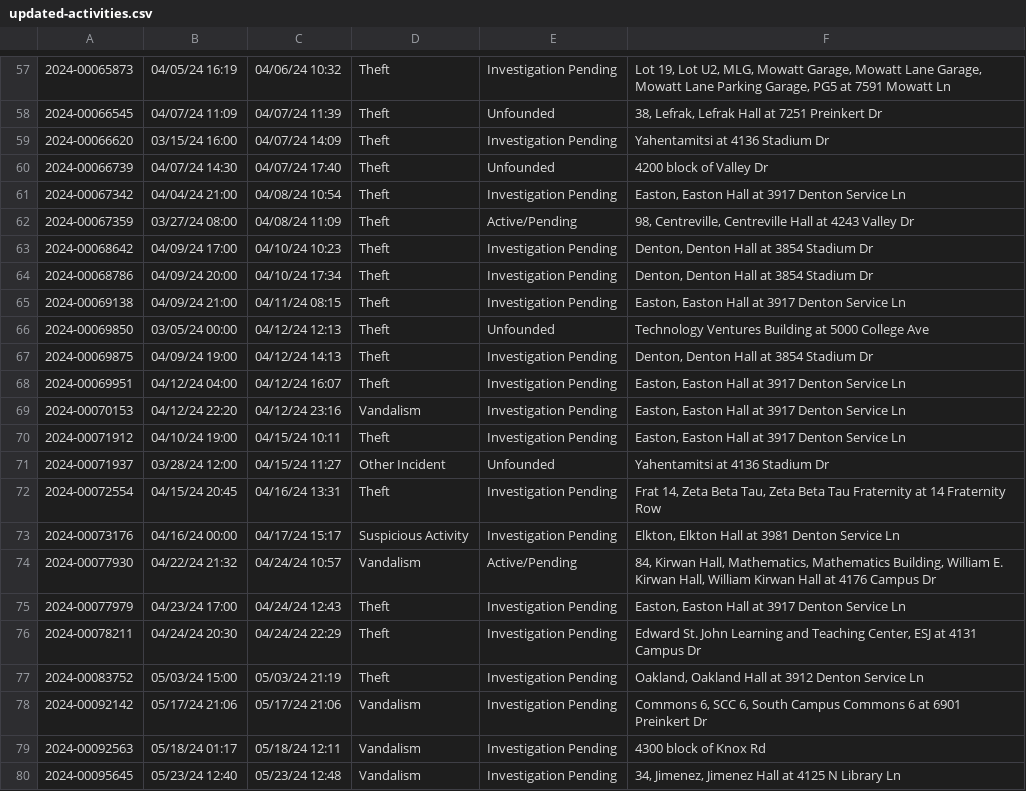
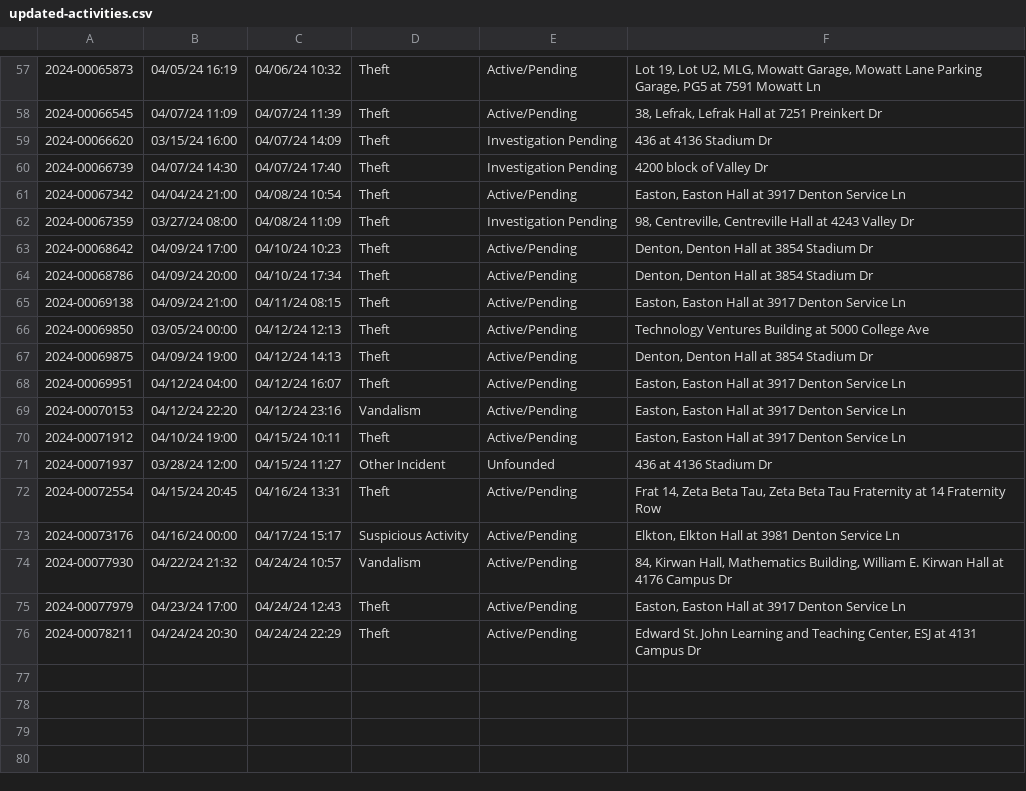
Before and after one commit to rachelmarconi/na-gov-upgrade, a CSV file: data/updated-activities.csv, drawn as a sheet; only a part is shown, gaps mark what is left out; the diff covers the shown part only.

```diff
--- a/data/updated-activities.csv
+++ b/data/updated-activities.csv
@@ -57,24 +57,20 @@
-2024-00065873,04/05/24 16:19,04/06/24 10:32,Theft,Investigation Pending,"Lot 19, Lot U2, MLG, Mowatt Garage, Mowatt Lane Garage, Mowatt Lane Parking Garage, PG5 at 7591  Mowatt  Ln"
-2024-00066545,04/07/24 11:09,04/07/24 11:39,Theft,Unfounded,"38, Lefrak, Lefrak Hall at 7251  Preinkert  Dr"
-2024-00066620,03/15/24 16:00,04/07/24 14:09,Theft,Investigation Pending,Yahentamitsi at 4136  Stadium  Dr
-2024-00066739,04/07/24 14:30,04/07/24 17:40,Theft,Unfounded,4200 block of  Valley  Dr
-2024-00067342,04/04/24 21:00,04/08/24 10:54,Theft,Investigation Pending,"Easton, Easton Hall at 3917  Denton Service  Ln"
-2024-00067359,03/27/24 08:00,04/08/24 11:09,Theft,Active/Pending,"98, Centreville, Centreville Hall at 4243  Valley  Dr"
-2024-00068642,04/09/24 17:00,04/10/24 10:23,Theft,Investigation Pending,"Denton, Denton Hall at 3854  Stadium  Dr"
-2024-00068786,04/09/24 20:00,04/10/24 17:34,Theft,Investigation Pending,"Denton, Denton Hall at 3854  Stadium  Dr"
-2024-00069138,04/09/24 21:00,04/11/24 08:15,Theft,Investigation Pending,"Easton, Easton Hall at 3917  Denton Service  Ln"
-2024-00069850,03/05/24 00:00,04/12/24 12:13,Theft,Unfounded,Technology Ventures Building at 5000  College  Ave
-2024-00069875,04/09/24 19:00,04/12/24 14:13,Theft,Investigation Pending,"Denton, Denton Hall at 3854  Stadium  Dr"
-2024-00069951,04/12/24 04:00,04/12/24 16:07,Theft,Investigation Pending,"Easton, Easton Hall at 3917  Denton Service  Ln"
-2024-00070153,04/12/24 22:20,04/12/24 23:16,Vandalism,Investigation Pending,"Easton, Easton Hall at 3917  Denton Service  Ln"
-2024-00071912,04/10/24 19:00,04/15/24 10:11,Theft,Investigation Pending,"Easton, Easton Hall at 3917  Denton Service  Ln"
-2024-00071937,03/28/24 12:00,04/15/24 11:27,Other Incident,Unfounded,Yahentamitsi at 4136  Stadium  Dr
-2024-00072554,04/15/24 20:45,04/16/24 13:31,Theft,Investigation Pending,"Frat 14, Zeta Beta Tau, Zeta Beta Tau Fraternity at 14  Fraternity  Row"
-2024-00073176,04/16/24 00:00,04/17/24 15:17,Suspicious Activity,Investigation Pending,"Elkton, Elkton Hall at 3981  Denton Service  Ln"
-2024-00077930,04/22/24 21:32,04/24/24 10:57,Vandalism,Active/Pending,"84, Kirwan Hall, Mathematics, Mathematics Building, William E. Kirwan Hall, William Kirwan Hall at 4176  Campus  Dr"
-2024-00077979,04/23/24 17:00,04/24/24 12:43,Theft,Investigation Pending,"Easton, Easton Hall at 3917  Denton Service  Ln"
-2024-00078211,04/24/24 20:30,04/24/24 22:29,Theft,Investigation Pending,"Edward St. John Learning and Teaching Center, ESJ at 4131  Campus  Dr"
-2024-00083752,05/03/24 15:00,05/03/24 21:19,Theft,Investigation Pending,"Oakland, Oakland Hall at 3912  Denton Service  Ln"
-2024-00092142,05/17/24 21:06,05/17/24 21:06,Vandalism,Investigation Pending,"Commons 6, SCC 6, South Campus Commons 6 at 6901  Preinkert  Dr"
-2024-00092563,05/18/24 01:17,05/18/24 12:11,Vandalism,Investigation Pending,4300 block of  Knox  Rd
-2024-00095645,05/23/24 12:40,05/23/24 12:48,Vandalism,Investigation Pending,"34, Jimenez, Jimenez Hall at 4125 N Library  Ln"
+2024-00065873,04/05/24 16:19,04/06/24 10:32,Theft,Active/Pending,"Lot 19, Lot U2, MLG, Mowatt Garage, Mowatt Lane Parking Garage, PG5 at 7591  Mowatt  Ln"
+2024-00066545,04/07/24 11:09,04/07/24 11:39,Theft,Active/Pending,"38, Lefrak, Lefrak Hall at 7251  Preinkert  Dr"
+2024-00066620,03/15/24 16:00,04/07/24 14:09,Theft,Investigation Pending,436 at 4136  Stadium  Dr
+2024-00066739,04/07/24 14:30,04/07/24 17:40,Theft,Investigation Pending,4200 block of  Valley  Dr
+2024-00067342,04/04/24 21:00,04/08/24 10:54,Theft,Active/Pending,"Easton, Easton Hall at 3917  Denton Service  Ln"
+2024-00067359,03/27/24 08:00,04/08/24 11:09,Theft,Investigation Pending,"98, Centreville, Centreville Hall at 4243  Valley  Dr"
+2024-00068642,04/09/24 17:00,04/10/24 10:23,Theft,Active/Pending,"Denton, Denton Hall at 3854  Stadium  Dr"
+2024-00068786,04/09/24 20:00,04/10/24 17:34,Theft,Active/Pending,"Denton, Denton Hall at 3854  Stadium  Dr"
+2024-00069138,04/09/24 21:00,04/11/24 08:15,Theft,Active/Pending,"Easton, Easton Hall at 3917  Denton Service  Ln"
+2024-00069850,03/05/24 00:00,04/12/24 12:13,Theft,Active/Pending,Technology Ventures Building at 5000  College  Ave
+2024-00069875,04/09/24 19:00,04/12/24 14:13,Theft,Active/Pending,"Denton, Denton Hall at 3854  Stadium  Dr"
+2024-00069951,04/12/24 04:00,04/12/24 16:07,Theft,Active/Pending,"Easton, Easton Hall at 3917  Denton Service  Ln"
+2024-00070153,04/12/24 22:20,04/12/24 23:16,Vandalism,Active/Pending,"Easton, Easton Hall at 3917  Denton Service  Ln"
+2024-00071912,04/10/24 19:00,04/15/24 10:11,Theft,Active/Pending,"Easton, Easton Hall at 3917  Denton Service  Ln"
+2024-00071937,03/28/24 12:00,04/15/24 11:27,Other Incident,Unfounded,436 at 4136  Stadium  Dr
+2024-00072554,04/15/24 20:45,04/16/24 13:31,Theft,Active/Pending,"Frat 14, Zeta Beta Tau, Zeta Beta Tau Fraternity at 14  Fraternity  Row"
+2024-00073176,04/16/24 00:00,04/17/24 15:17,Suspicious Activity,Active/Pending,"Elkton, Elkton Hall at 3981  Denton Service  Ln"
+2024-00077930,04/22/24 21:32,04/24/24 10:57,Vandalism,Active/Pending,"84, Kirwan Hall, Mathematics Building, William E. Kirwan Hall at 4176  Campus  Dr"
+2024-00077979,04/23/24 17:00,04/24/24 12:43,Theft,Active/Pending,"Easton, Easton Hall at 3917  Denton Service  Ln"
+2024-00078211,04/24/24 20:30,04/24/24 22:29,Theft,Active/Pending,"Edward St. John Learning and Teaching Center, ESJ at 4131  Campus  Dr"
```
Also changed, not shown: 61 edited cells elsewhere in this file, 2 other files.
